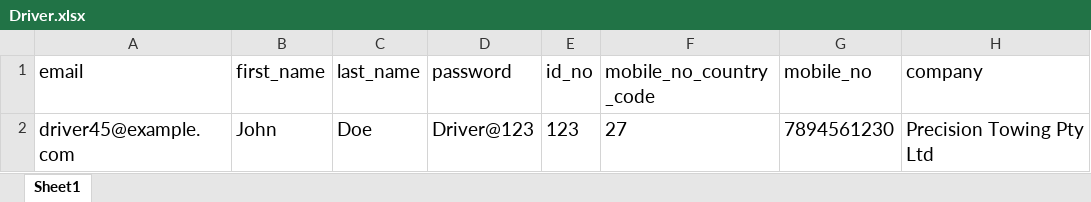
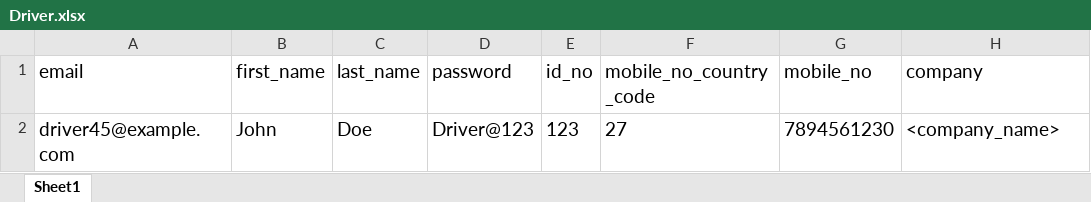
Before and after one commit to hiteshD001/ThibaIngoziAdmin, an Excel workbook: public/assests/Driver.xlsx, sheet Sheet1, drawn as a sheet; values as stored, in another font and other column widths than the file's, no borders; charts and pictures not drawn; the diff names each change by its address in the sheet, - before the commit and + after, or states it on an @@ line.

Commit message:
bulk driver upload issue resolved

```diff
--- a/public/assests/Driver.xlsx (sheet Sheet1)
+++ b/public/assests/Driver.xlsx (sheet Sheet1)
-H2 (company): Precision Towing Pty Ltd
+H2 (company): <company_name>
```
